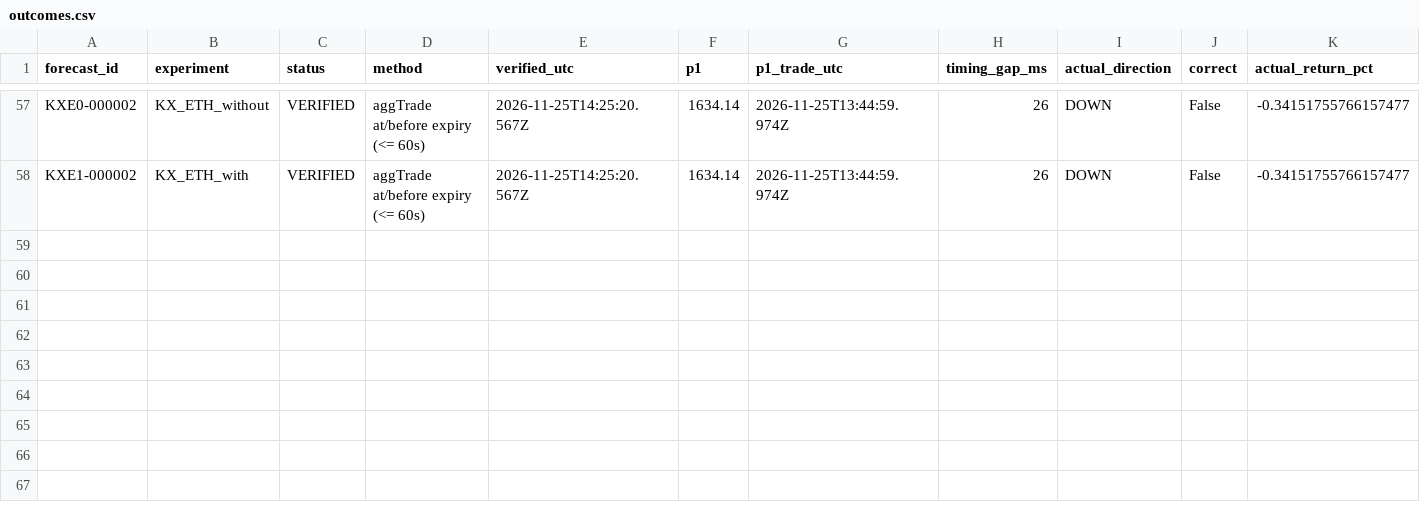
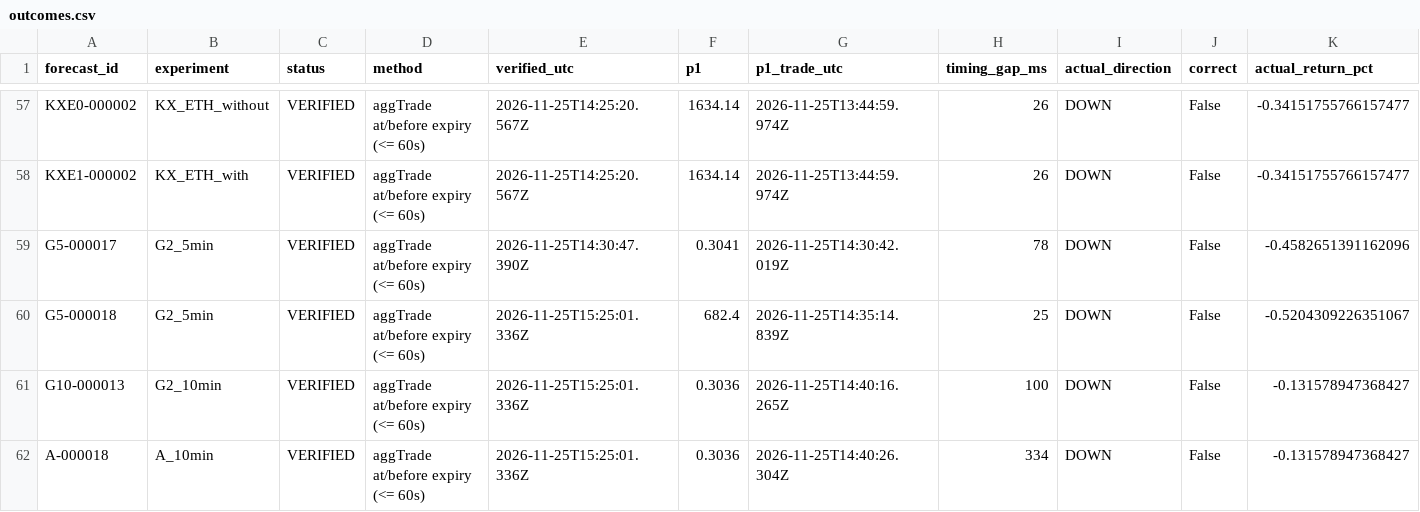
Before and after one commit to usage99918-ctrl/Nj, a CSV file: reports/exports/outcomes.csv, drawn as a sheet; only a part is shown, gaps mark what is left out; rows hold the shown columns only; the diff names each change by its address in the sheet, - before the commit and + after, or states it on an @@ line.

```diff
--- a/reports/exports/outcomes.csv
+++ b/reports/exports/outcomes.csv
+row 59: G5-000017 | G2_5min | VERIFIED | aggTrade at/before expiry (<= 60s) | 2026-11-25T14:30:47.390Z | 0.3041 | 2026-11-25T14:30:42.019Z | 78 | DOWN | False | -0.4582651391162096
+row 60: G5-000018 | G2_5min | VERIFIED | aggTrade at/before expiry (<= 60s) | 2026-11-25T15:25:01.336Z | 682.4 | 2026-11-25T14:35:14.839Z | 25 | DOWN | False | -0.5204309226351067
+row 61: G10-000013 | G2_10min | VERIFIED | aggTrade at/before expiry (<= 60s) | 2026-11-25T15:25:01.336Z | 0.3036 | 2026-11-25T14:40:16.265Z | 100 | DOWN | False | -0.131578947368427
+row 62: A-000018 | A_10min | VERIFIED | aggTrade at/before expiry (<= 60s) | 2026-11-25T15:25:01.336Z | 0.3036 | 2026-11-25T14:40:26.304Z | 334 | DOWN | False | -0.131578947368427
```
Also changed, not shown: reports/exports/forecasts.csv, reports/exports/gaps.csv, 8 other files.
